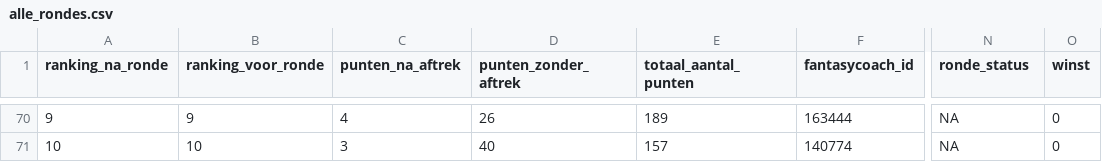
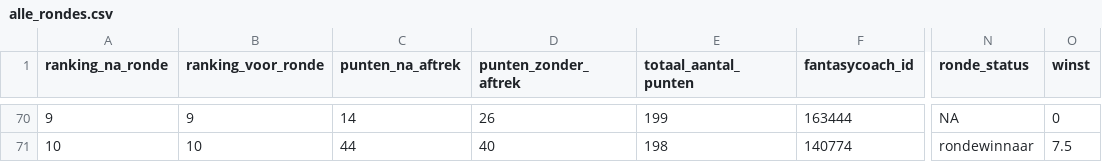
Before and after one commit to rubensan19/cvhj-scraper, a CSV file: data/alle_rondes.csv, drawn as a sheet; only a part is shown, gaps mark what is left out; the diff covers the shown part only; the diff names each change by its address in the sheet, - before the commit and + after, or states it on an @@ line.

```diff
--- a/data/alle_rondes.csv
+++ b/data/alle_rondes.csv
-C70 (punten_na_aftrek): 4
+C70 (punten_na_aftrek): 14
-E70 (totaal_aantal_punten): 189
+E70 (totaal_aantal_punten): 199
-C71 (punten_na_aftrek): 3
+C71 (punten_na_aftrek): 44
-E71 (totaal_aantal_punten): 157
+E71 (totaal_aantal_punten): 198
-N71 (ronde_status): NA
+N71 (ronde_status): rondewinnaar
-O71 (winst): 0
+O71 (winst): 7.5
```
Also changed, not shown: 1 added row, 1 removed row and 29 edited cells elsewhere in this file.
